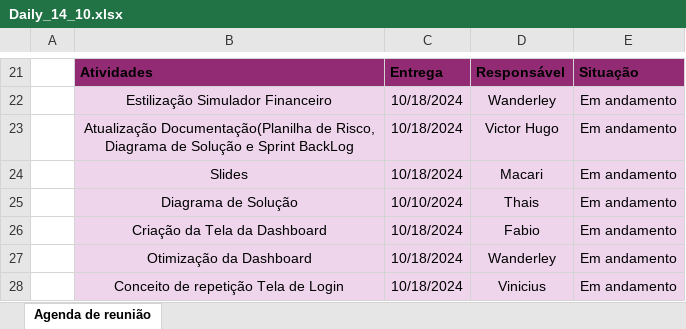
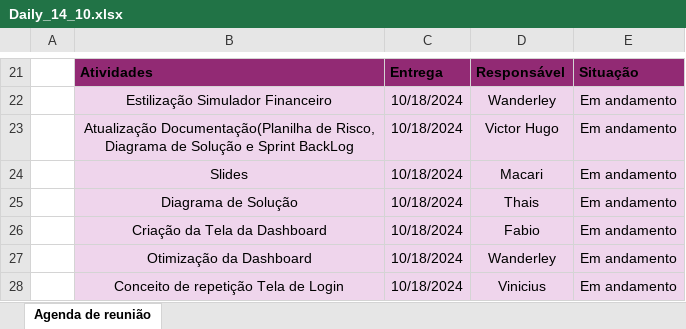
Before and after one commit to OrchisSystems/Documenta-o, an Excel workbook: reuniões/dailys/Dailys_Outubro/Daily_14_10.xlsx, sheet Agenda de reunião, drawn as a sheet; only a part is shown, gaps mark what is left out; values as stored, in another font and other column widths than the file's, no borders; charts and pictures and table styles not drawn; the diff names each change by its address in the sheet, - before the commit and + after, or states it on an @@ line.

```diff
--- a/reuniões/dailys/Dailys_Outubro/Daily_14_10.xlsx (sheet Agenda de reunião)
+++ b/reuniões/dailys/Dailys_Outubro/Daily_14_10.xlsx (sheet Agenda de reunião)
-C25: 10/10/2024
+C25: 10/18/2024
```
Also changed, not shown: reuniões/dailys/Dailys_Outubro/Daily_11_10.xlsx, reuniões/dailys/Dailys_Outubro/Daily_15_10.xlsx, 3 other files.
